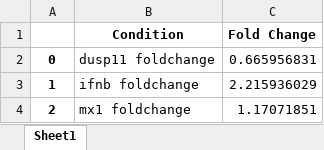
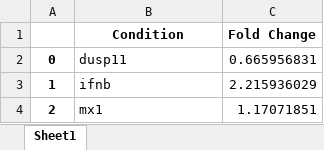
Before and after one commit to tdnipper/qPCR, an Excel workbook: TN042/foldchange_dox.xlsx, sheet Sheet1, drawn as a sheet; values as stored, in another font and other column widths than the file's, no borders; the diff names each change by its address in the sheet, - before the commit and + after, or states it on an @@ line.

```diff
--- a/TN042/foldchange_dox.xlsx (sheet Sheet1)
+++ b/TN042/foldchange_dox.xlsx (sheet Sheet1)
-B2 (Condition): dusp11 foldchange
+B2 (Condition): dusp11
-B3 (Condition): ifnb foldchange
+B3 (Condition): ifnb
-B4 (Condition): mx1 foldchange
+B4 (Condition): mx1
```
Also changed, not shown: TN042/ddct_dox.xlsx, TN042/ddct_ix.xlsx, 4 other files.
